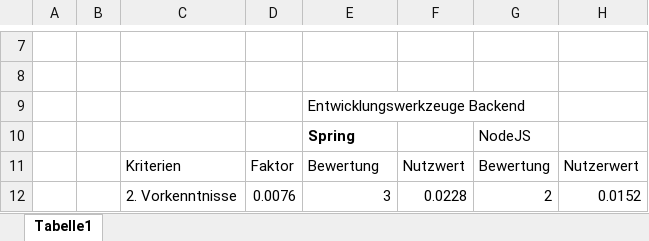
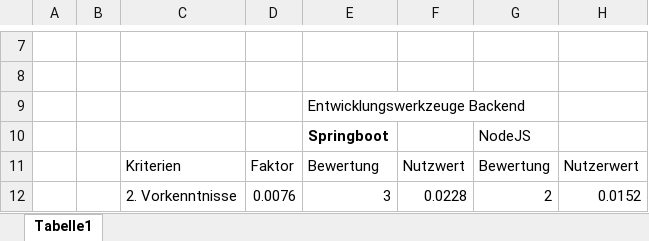
Before and after one commit to BenjaminBrxun/sonar, an Excel workbook: Technologieauswahk.xlsx, sheet Tabelle1, drawn as a sheet; only a part is shown, gaps mark what is left out; values as stored, in another font and other column widths than the file's, no borders; the diff names each change by its address in the sheet, - before the commit and + after, or states it on an @@ line.

Commit message:
Change: Spring zu Springboot

```diff
--- a/Technologieauswahk.xlsx (sheet Tabelle1)
+++ b/Technologieauswahk.xlsx (sheet Tabelle1)
-E10: Spring
+E10: Springboot
```
Also changed, not shown: 1 other file.
